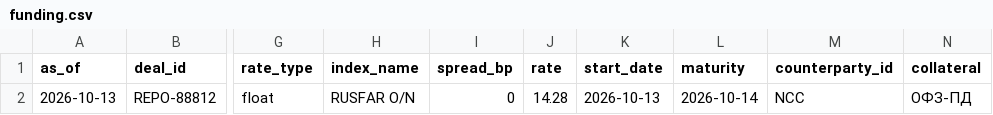
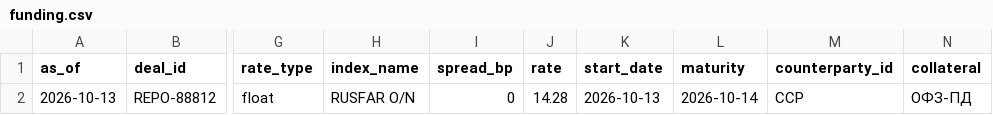
Before and after one commit to FlyingScotman/trading-desk-monitor, a CSV file: contract/csv/funding.csv, drawn as a sheet; only a part is shown, gaps mark what is left out; the diff names each change by its address in the sheet, - before the commit and + after, or states it on an @@ line.

```diff
--- a/contract/csv/funding.csv
+++ b/contract/csv/funding.csv
-M2 (counterparty_id): NCC
+M2 (counterparty_id): CCP
```
Also changed, not shown: contract/csv/otc_deals.csv, 5 other files.
